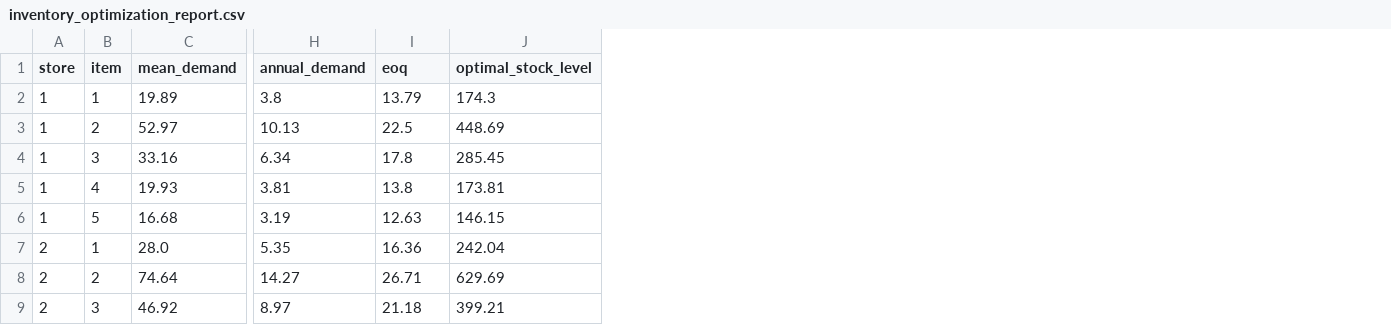
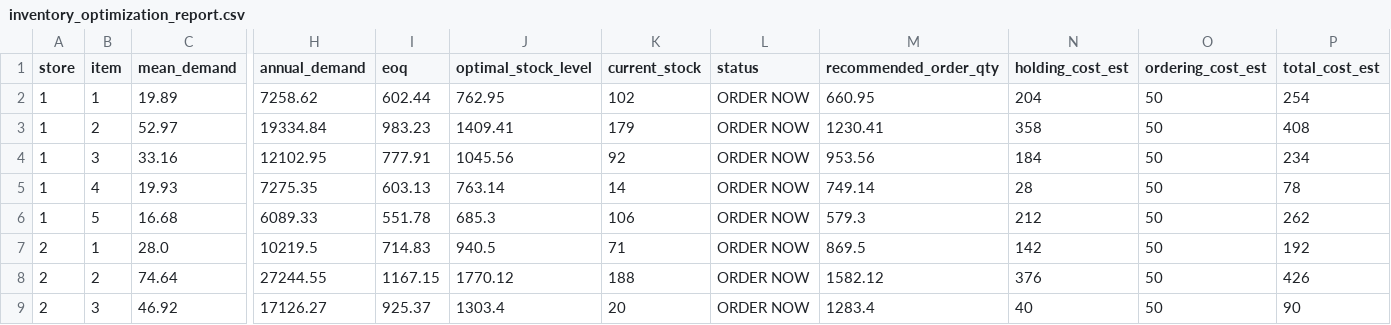
Before and after one commit to MidnightMaria/data-science-service, a CSV file: reports/optimization/inventory_optimization_report.csv, drawn as a sheet; only a part is shown, gaps mark what is left out; the diff covers the shown part only; the diff names each change by its address in the sheet, - before the commit and + after, or states it on an @@ line.

Commit message:
feat: implement inventory optimization pipeline using EOQ, safety stock, and reorder point analysis
- load demand forecasts from hybrid forecasting output
- aggregate demand per store and item
- compute safety stock using service level Z-score
- calculate reorder point based on lead time demand
- estimate economic order quantity (EOQ)
- generate optimal stock level recommendations
- simulate current stock levels and generate decision support actions
- export inventory optimization report for supply chain analytics

```diff
--- a/reports/optimization/inventory_optimization_report.csv
+++ b/reports/optimization/inventory_optimization_report.csv
+column K (current_stock), rows 2-9: 102 | 179 | 92 | 14 | 106 | 71 | 188 | 20
+column L (status), rows 2-9: all ORDER NOW
+column M (recommended_order_qty), rows 2-9: 660.95 | 1230.41 | 953.56 | 749.14 | 579.3 | 869.5 | 1582.12 | 1283.4
+column N (holding_cost_est), rows 2-9: 204 | 358 | 184 | 28 | 212 | 142 | 376 | 40
+column O (ordering_cost_est), rows 2-9: all 50
+column P (total_cost_est), rows 2-9: 254 | 408 | 234 | 78 | 262 | 192 | 426 | 90
-H2 (annual_demand): 3.8
+H2 (annual_demand): 7258.62
-I2 (eoq): 13.79
+I2 (eoq): 602.44
-J2 (optimal_stock_level): 174.3
+J2 (optimal_stock_level): 762.95
-H3 (annual_demand): 10.13
+H3 (annual_demand): 19334.84
-I3 (eoq): 22.5
+I3 (eoq): 983.23
-J3 (optimal_stock_level): 448.69
+J3 (optimal_stock_level): 1409.41
-H4 (annual_demand): 6.34
+H4 (annual_demand): 12102.95
-I4 (eoq): 17.8
+I4 (eoq): 777.91
-J4 (optimal_stock_level): 285.45
+J4 (optimal_stock_level): 1045.56
-H5 (annual_demand): 3.81
+H5 (annual_demand): 7275.35
-I5 (eoq): 13.8
+I5 (eoq): 603.13
-J5 (optimal_stock_level): 173.81
+J5 (optimal_stock_level): 763.14
-H6 (annual_demand): 3.19
+H6 (annual_demand): 6089.33
-I6 (eoq): 12.63
+I6 (eoq): 551.78
-J6 (optimal_stock_level): 146.15
+J6 (optimal_stock_level): 685.3
-H7 (annual_demand): 5.35
+H7 (annual_demand): 10219.5
-I7 (eoq): 16.36
+I7 (eoq): 714.83
-J7 (optimal_stock_level): 242.04
+J7 (optimal_stock_level): 940.5
-H8 (annual_demand): 14.27
+H8 (annual_demand): 27244.55
-I8 (eoq): 26.71
+I8 (eoq): 1167.15
-J8 (optimal_stock_level): 629.69
+J8 (optimal_stock_level): 1770.12
-H9 (annual_demand): 8.97
+H9 (annual_demand): 17126.27
-I9 (eoq): 21.18
+I9 (eoq): 925.37
-J9 (optimal_stock_level): 399.21
+J9 (optimal_stock_level): 1303.4
```
Also changed, not shown: 21 edited cells elsewhere in this file, 2 other files.
